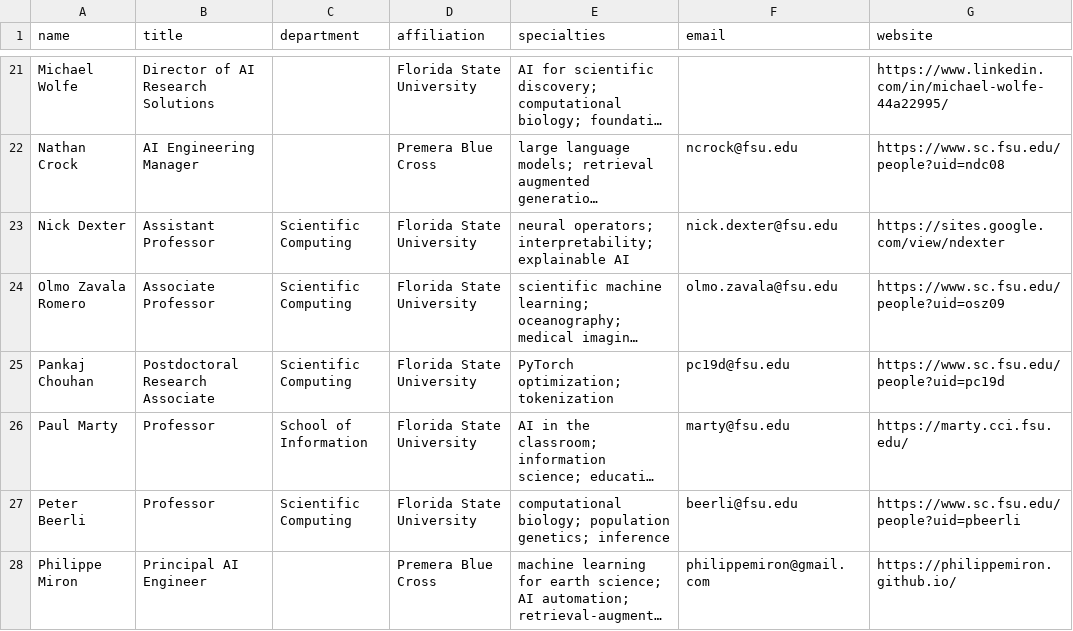
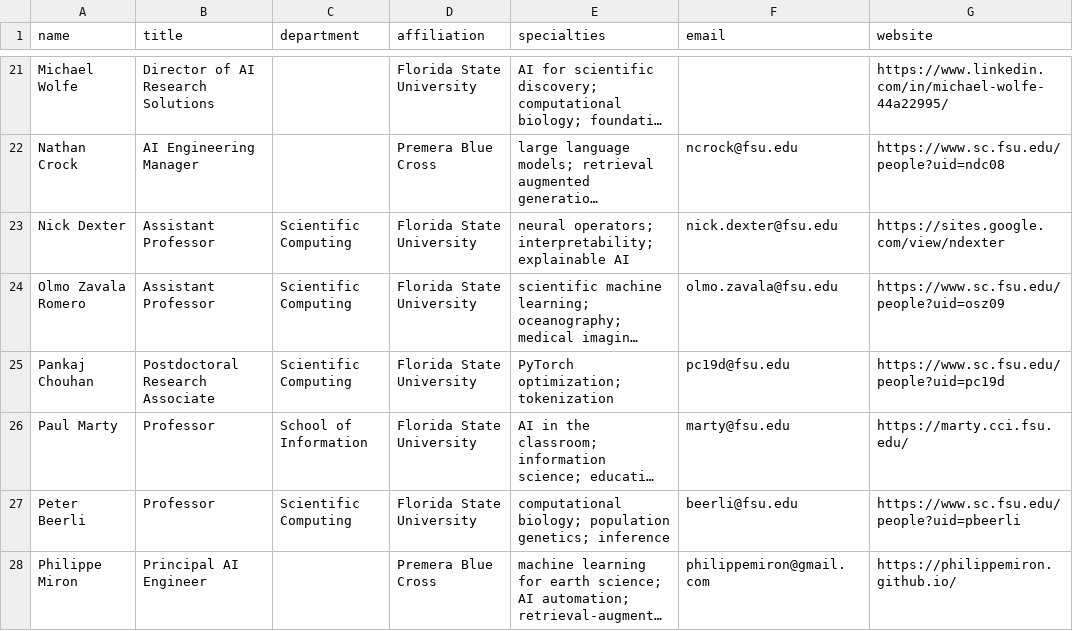
Before and after one commit to fsu-ml/fsu-ml.github.io, a CSV file: data/speaker-profiles.csv, drawn as a sheet; only a part is shown, gaps mark what is left out; long unchanged cells end in …; the diff names each change by its address in the sheet, - before the commit and + after, or states it on an @@ line.

Commit message:
Correct Olmo Zavala Romero's rank to Assistant Professor
The profile row listed Associate Professor; the Scientific Computing
department page linked from that same row lists Assistant Professor.

```diff
--- a/data/speaker-profiles.csv
+++ b/data/speaker-profiles.csv
-B24 (title): Associate Professor
+B24 (title): Assistant Professor
```
